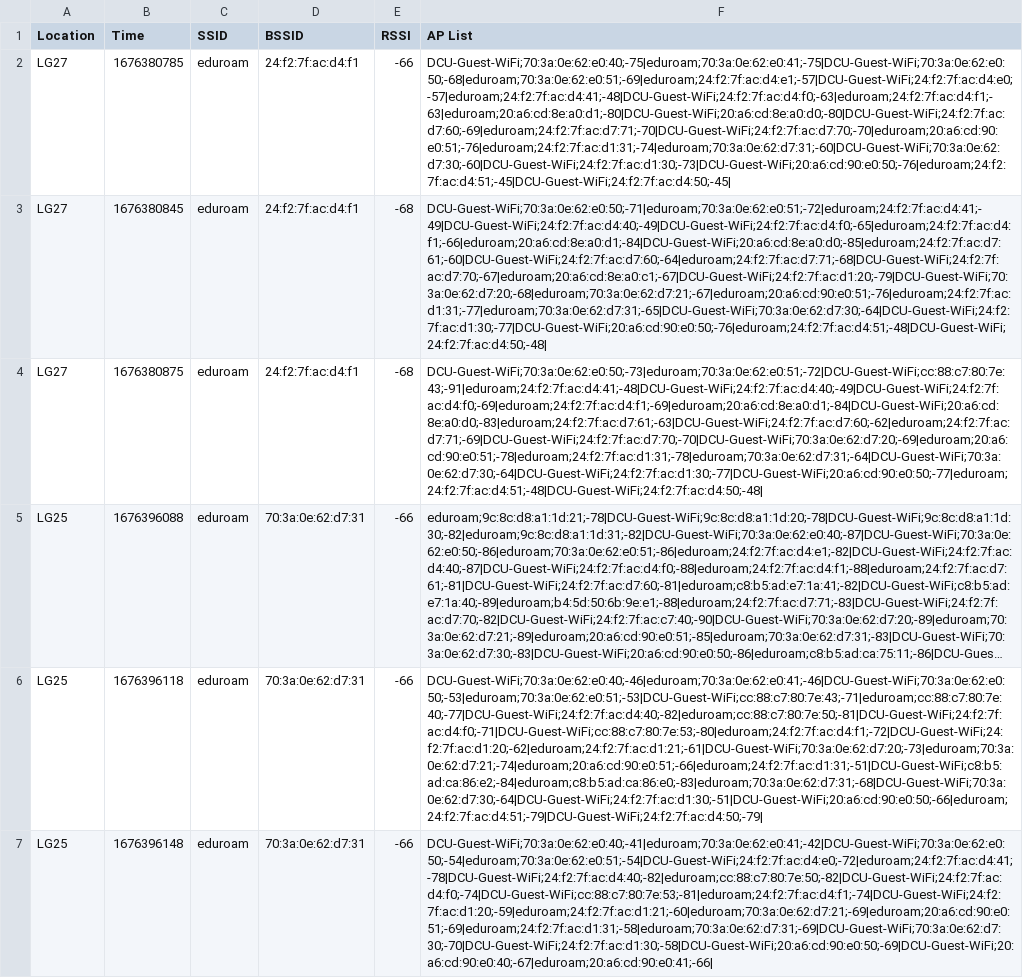
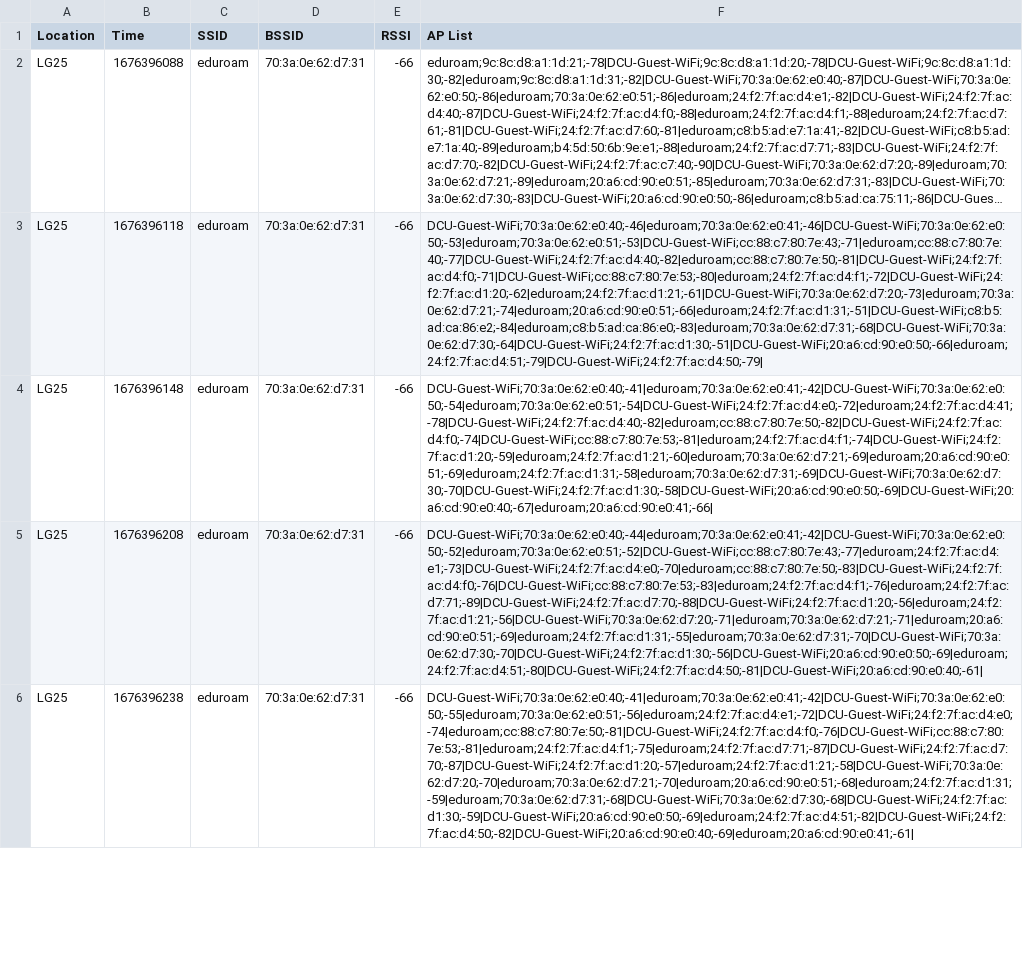
Before and after one commit to AwsumN00b/LabLocator, a CSV file: src/backend/output_scan.csv, drawn as a sheet; only a part is shown; the shorter side is filled out with more unchanged rows; long unchanged cells end in …; the diff names each change by its address in the sheet, - before the commit and + after, or states it on an @@ line.

```diff
--- a/src/backend/output_scan.csv
+++ b/src/backend/output_scan.csv
-row 2: LG27 | 1676380785 | eduroam | 24:f2:7f:ac:d4:f1 | -66 | DCU-Guest-WiFi;70:3a:0e:62:e0:40;-75|eduroam;70:3a:0e:62:e0:41;-75|DCU-Guest-WiFi;70:3a:0e:62:e0:50;-68|eduroam;70:3a:0e:62:e0:51;-69|eduroam;24:f2:7f:ac:d4:e1;-57|DCU-Guest-WiFi;24:f2:7f:ac:d4:e0;-57|eduroam;24:f2:7f:ac:d4:41;-48|DCU-Guest-WiFi;24:f2:7f:ac:d4:f0;-63|eduroam;24:f2:7f:ac:d4:f1;-63|eduroam;20:a6:cd:8e:a0:d1;-80|DCU-Guest-WiFi;20:a6:cd:8e:a0:d0;-80|DCU-Guest-WiFi;24:f2:7f:ac:d7:60;-69|eduroam;24:f2:7f:ac:d7:71;-70|DCU-Guest-WiFi;24:f2:7f:ac:d7:70;-70|eduroam;20:a6:cd:90:e0:51;-76|eduroam;24:f2:7f:ac:d1:31;-74|eduroam;70:3a:0e:62:d7:31;-60|DCU-Guest-WiFi;70:3a:0e:62:d7:30;-60|DCU-Guest-WiFi;24:f2:7f:ac:d1:30;-73|DCU-Guest-WiFi;20:a6:cd:90:e0:50;-76|eduroam;24:f2:7f:ac:d4:51;-45|DCU-Guest-WiFi;24:f2:7f:ac:d4:50;-45
-row 3: LG27 | 1676380845 | eduroam | 24:f2:7f:ac:d4:f1 | -68 | DCU-Guest-WiFi;70:3a:0e:62:e0:50;-71|eduroam;70:3a:0e:62:e0:51;-72|eduroam;24:f2:7f:ac:d4:41;-49|DCU-Guest-WiFi;24:f2:7f:ac:d4:40;-49|DCU-Guest-WiFi;24:f2:7f:ac:d4:f0;-65|eduroam;24:f2:7f:ac:d4:f1;-66|eduroam;20:a6:cd:8e:a0:d1;-84|DCU-Guest-WiFi;20:a6:cd:8e:a0:d0;-85|eduroam;24:f2:7f:ac:d7:61;-60|DCU-Guest-WiFi;24:f2:7f:ac:d7:60;-64|eduroam;24:f2:7f:ac:d7:71;-68|DCU-Guest-WiFi;24:f2:7f:ac:d7:70;-67|eduroam;20:a6:cd:8e:a0:c1;-67|DCU-Guest-WiFi;24:f2:7f:ac:d1:20;-79|DCU-Guest-WiFi;70:3a:0e:62:d7:20;-68|eduroam;70:3a:0e:62:d7:21;-67|eduroam;20:a6:cd:90:e0:51;-76|eduroam;24:f2:7f:ac:d1:31;-77|eduroam;70:3a:0e:62:d7:31;-65|DCU-Guest-WiFi;70:3a:0e:62:d7:30;-64|DCU-Guest-WiFi;24:f2:7f:ac:d1:30;-77|DCU-Guest-WiFi;20:a6:cd:90:e0:50;-76|eduroam;24:f2:7f:ac:d4:51;-48|DCU-Guest-WiFi;24:f2:7f:ac:d4:50;-48
-row 4: LG27 | 1676380875 | eduroam | 24:f2:7f:ac:d4:f1 | -68 | DCU-Guest-WiFi;70:3a:0e:62:e0:50;-73|eduroam;70:3a:0e:62:e0:51;-72|DCU-Guest-WiFi;cc:88:c7:80:7e:43;-91|eduroam;24:f2:7f:ac:d4:41;-48|DCU-Guest-WiFi;24:f2:7f:ac:d4:40;-49|DCU-Guest-WiFi;24:f2:7f:ac:d4:f0;-69|eduroam;24:f2:7f:ac:d4:f1;-69|eduroam;20:a6:cd:8e:a0:d1;-84|DCU-Guest-WiFi;20:a6:cd:8e:a0:d0;-83|eduroam;24:f2:7f:ac:d7:61;-63|DCU-Guest-WiFi;24:f2:7f:ac:d7:60;-62|eduroam;24:f2:7f:ac:d7:71;-69|DCU-Guest-WiFi;24:f2:7f:ac:d7:70;-70|DCU-Guest-WiFi;70:3a:0e:62:d7:20;-69|eduroam;20:a6:cd:90:e0:51;-78|eduroam;24:f2:7f:ac:d1:31;-78|eduroam;70:3a:0e:62:d7:31;-64|DCU-Guest-WiFi;70:3a:0e:62:d7:30;-64|DCU-Guest-WiFi;24:f2:7f:ac:d1:30;-77|DCU-Guest-WiFi;20:a6:cd:90:e0:50;-77|eduroam;24:f2:7f:ac:d4:51;-48|DCU-Guest-WiFi;24:f2:7f:ac:d4:50;-48
```
Also changed, not shown: 1 other file.
